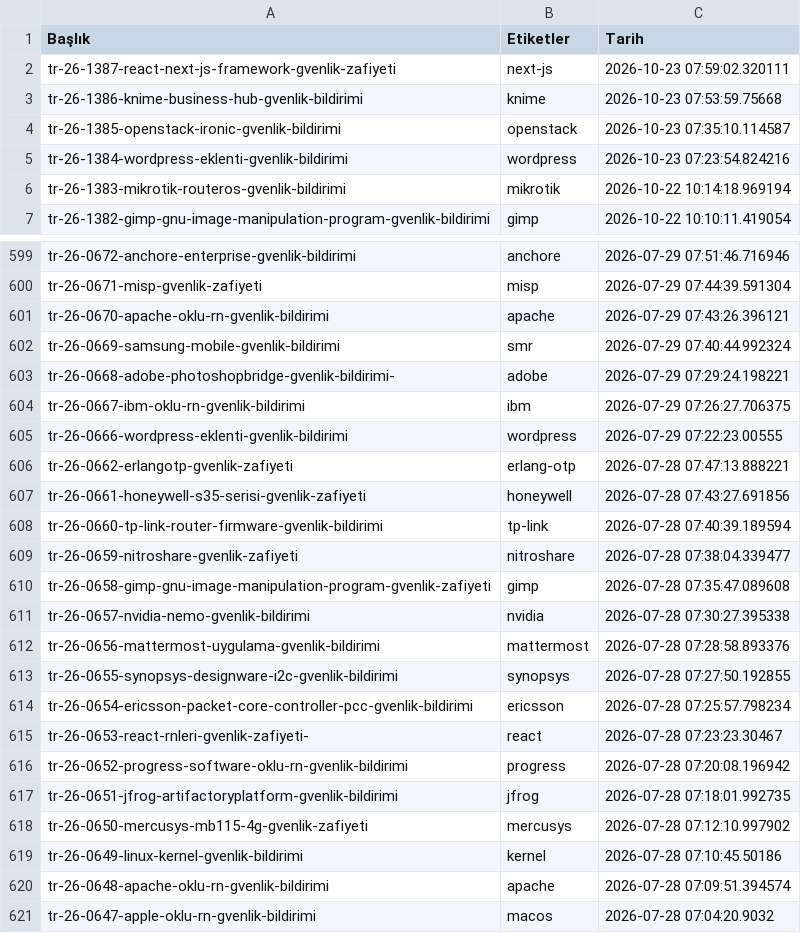
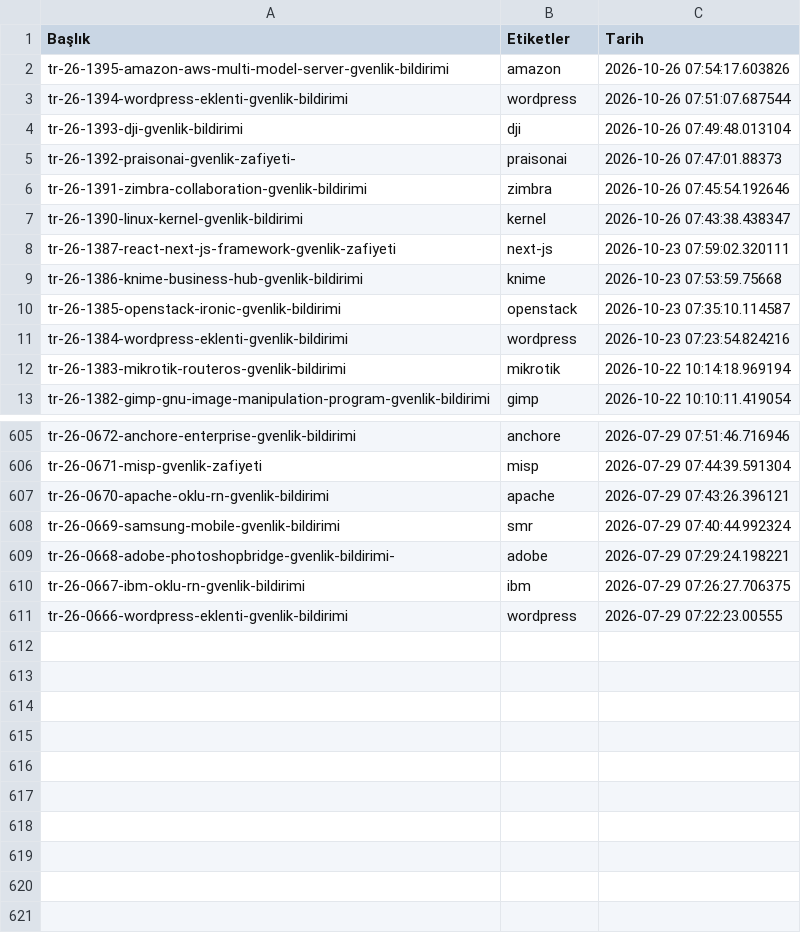
Before and after one commit to emregulerr/usom-zafiyet-panosu, a CSV file: output/vulnerabilities_data.csv, drawn as a sheet; only a part is shown, gaps mark what is left out; removed rows and columns are numbered as before the commit, all else as after; the diff names each change by its address in the sheet, - before the commit and + after, or states it on an @@ line.

```diff
--- a/output/vulnerabilities_data.csv
+++ b/output/vulnerabilities_data.csv
+row 2: tr-26-1395-amazon-aws-multi-model-server-gvenlik-bildirimi | amazon | 2026-10-26 07:54:17.603826
+row 3: tr-26-1394-wordpress-eklenti-gvenlik-bildirimi | wordpress | 2026-10-26 07:51:07.687544
+row 4: tr-26-1393-dji-gvenlik-bildirimi | dji | 2026-10-26 07:49:48.013104
+row 5: tr-26-1392-praisonai-gvenlik-zafiyeti- | praisonai | 2026-10-26 07:47:01.88373
+row 6: tr-26-1391-zimbra-collaboration-gvenlik-bildirimi | zimbra | 2026-10-26 07:45:54.192646
+row 7: tr-26-1390-linux-kernel-gvenlik-bildirimi | kernel | 2026-10-26 07:43:38.438347
-row 606: tr-26-0662-erlangotp-gvenlik-zafiyeti | erlang-otp | 2026-07-28 07:47:13.888221
-row 607: tr-26-0661-honeywell-s35-serisi-gvenlik-zafiyeti | honeywell | 2026-07-28 07:43:27.691856
-row 608: tr-26-0660-tp-link-router-firmware-gvenlik-bildirimi | tp-link | 2026-07-28 07:40:39.189594
-row 609: tr-26-0659-nitroshare-gvenlik-zafiyeti | nitroshare | 2026-07-28 07:38:04.339477
-row 610: tr-26-0658-gimp-gnu-image-manipulation-program-gvenlik-zafiyeti | gimp | 2026-07-28 07:35:47.089608
-row 611: tr-26-0657-nvidia-nemo-gvenlik-bildirimi | nvidia | 2026-07-28 07:30:27.395338
-row 612: tr-26-0656-mattermost-uygulama-gvenlik-bildirimi | mattermost | 2026-07-28 07:28:58.893376
-row 613: tr-26-0655-synopsys-designware-i2c-gvenlik-bildirimi | synopsys | 2026-07-28 07:27:50.192855
-row 614: tr-26-0654-ericsson-packet-core-controller-pcc-gvenlik-bildirimi | ericsson | 2026-07-28 07:25:57.798234
-row 615: tr-26-0653-react-rnleri-gvenlik-zafiyeti- | react | 2026-07-28 07:23:23.30467
-row 616: tr-26-0652-progress-software-oklu-rn-gvenlik-bildirimi | progress | 2026-07-28 07:20:08.196942
-row 617: tr-26-0651-jfrog-artifactoryplatform-gvenlik-bildirimi | jfrog | 2026-07-28 07:18:01.992735
-row 618: tr-26-0650-mercusys-mb115-4g-gvenlik-zafiyeti | mercusys | 2026-07-28 07:12:10.997902
-row 619: tr-26-0649-linux-kernel-gvenlik-bildirimi | kernel | 2026-07-28 07:10:45.50186
-row 620: tr-26-0648-apache-oklu-rn-gvenlik-bildirimi | apache | 2026-07-28 07:09:51.394574
-row 621: tr-26-0647-apple-oklu-rn-gvenlik-bildirimi | macos | 2026-07-28 07:04:20.9032
```
Also changed, not shown: 3 other files.
